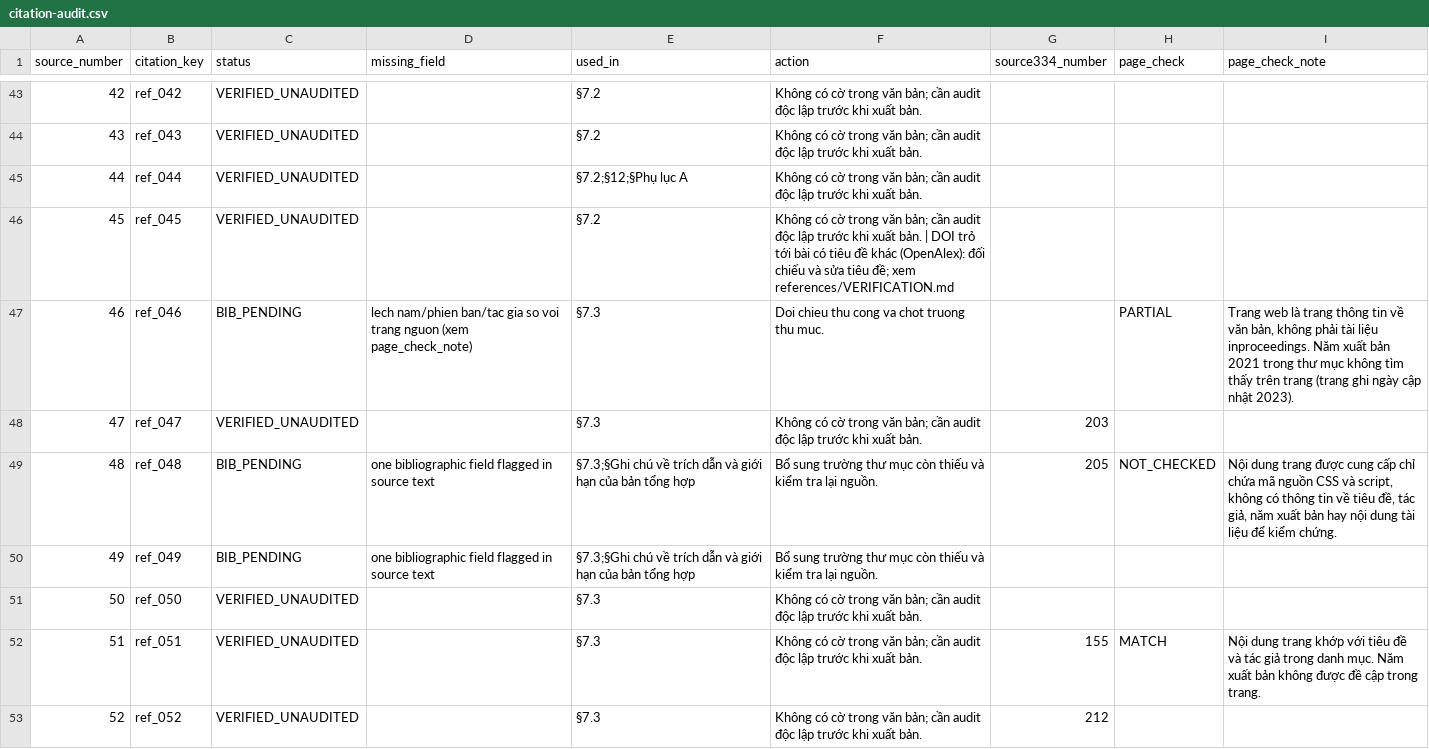
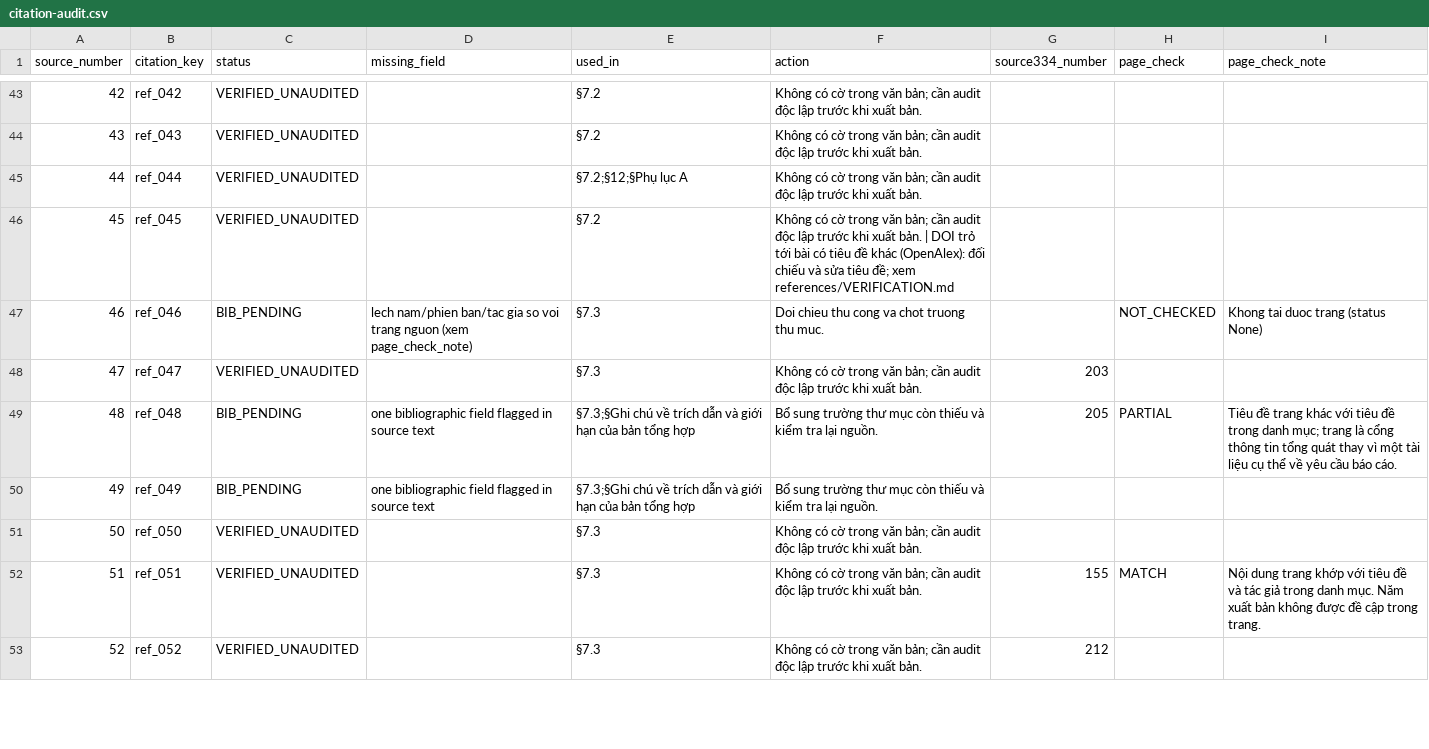
Before and after one commit to fossbk-spec/biomedical-rdm, a CSV file: references/citation-audit.csv, drawn as a sheet; only a part is shown, gaps mark what is left out; the diff covers the shown part only.

Commit message:
fix: repair page-audit script, rename it, and update project state

```diff
--- a/references/citation-audit.csv
+++ b/references/citation-audit.csv
@@ -46,5 +46,5 @@
 "45","ref_045","VERIFIED_UNAUDITED","","§7.2","Không có cờ trong văn bản; cần audit độc lập trước khi xuất bản. | DOI trỏ tới bài có tiêu đề khác (OpenAlex): đối chiếu và sửa tiêu đề; xem references/VERIFICATION.md","","",""
-"46","ref_046","BIB_PENDING","lech nam/phien ban/tac gia so voi trang nguon (xem page_check_note)","§7.3","Doi chieu thu cong va chot truong thu muc.","","PARTIAL","Trang web là trang thông tin về văn bản, không phải tài liệu inproceedings. Năm xuất bản 2021 trong thư mục không tìm thấy trên trang (trang ghi ngày cập nhật 2023)."
+"46","ref_046","BIB_PENDING","lech nam/phien ban/tac gia so voi trang nguon (xem page_check_note)","§7.3","Doi chieu thu cong va chot truong thu muc.","","NOT_CHECKED","Khong tai duoc trang (status None)"
 "47","ref_047","VERIFIED_UNAUDITED","","§7.3","Không có cờ trong văn bản; cần audit độc lập trước khi xuất bản.","203","",""
-"48","ref_048","BIB_PENDING","one bibliographic field flagged in source text","§7.3;§Ghi chú về trích dẫn và giới hạn của bản tổng hợp","Bổ sung trường thư mục còn thiếu và kiểm tra lại nguồn.","205","NOT_CHECKED","Nội dung trang được cung cấp chỉ chứa mã nguồn CSS và script, không có thông tin về tiêu đề, tác giả, năm xuất bản hay nội dung tài liệu để kiểm chứng."
+"48","ref_048","BIB_PENDING","one bibliographic field flagged in source text","§7.3;§Ghi chú về trích dẫn và giới hạn của bản tổng hợp","Bổ sung trường thư mục còn thiếu và kiểm tra lại nguồn.","205","PARTIAL","Tiêu đề trang khác với tiêu đề trong danh mục; trang là cổng thông tin tổng quát thay vì một tài liệu cụ thể về yêu cầu báo cáo."
 "49","ref_049","BIB_PENDING","one bibliographic field flagged in source text","§7.3;§Ghi chú về trích dẫn và giới hạn của bản tổng hợp","Bổ sung trường thư mục còn thiếu và kiểm tra lại nguồn.","","",""
```
Also changed, not shown: 10 edited cells elsewhere in this file, 5 other files.
